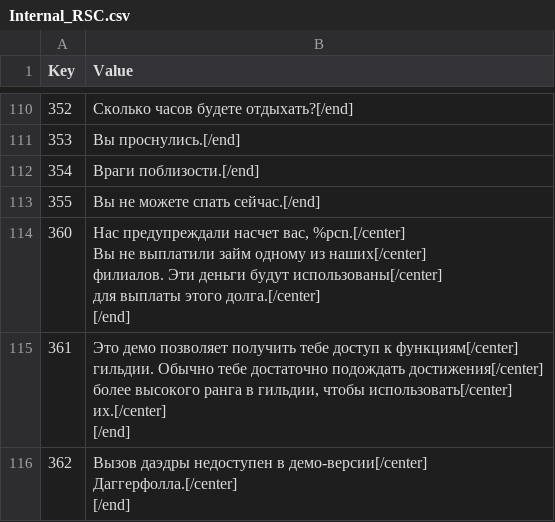
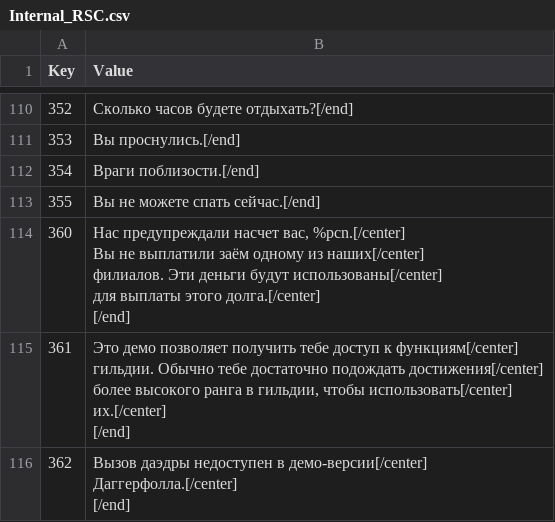
Before and after one commit to Jagget/Daggerfall-Rus, a CSV file: Daggerfall/Text/Internal_RSC.csv, drawn as a sheet; only a part is shown, gaps mark what is left out.

```diff
--- a/Daggerfall/Text/Internal_RSC.csv
+++ b/Daggerfall/Text/Internal_RSC.csv
@@ -711,7 +711,7 @@
 355,Вы не можете спать сейчас.[/end]
-360,"Нас предупреждали насчет вас, %pcn.[/center]
-Вы не выплатили займ одному из наших[/center]
-филиалов. Эти деньги будут использованы[/center]
-для выплаты этого долга.[/center]
-[/end]"
+360,"Нас предупреждали насчет вас, %pcn.[/center]
+Вы не выплатили заём одному из наших[/center]
+филиалов. Эти деньги будут использованы[/center]
+для выплаты этого долга.[/center]
+[/end]"
 361,"Это демо позволяет получить тебе доступ к функциям[/center]
```
Also changed, not shown: Daggerfall/Text/Internal_Locations.csv, Daggerfall/Text/Internal_Strings.csv, 3 other files.
